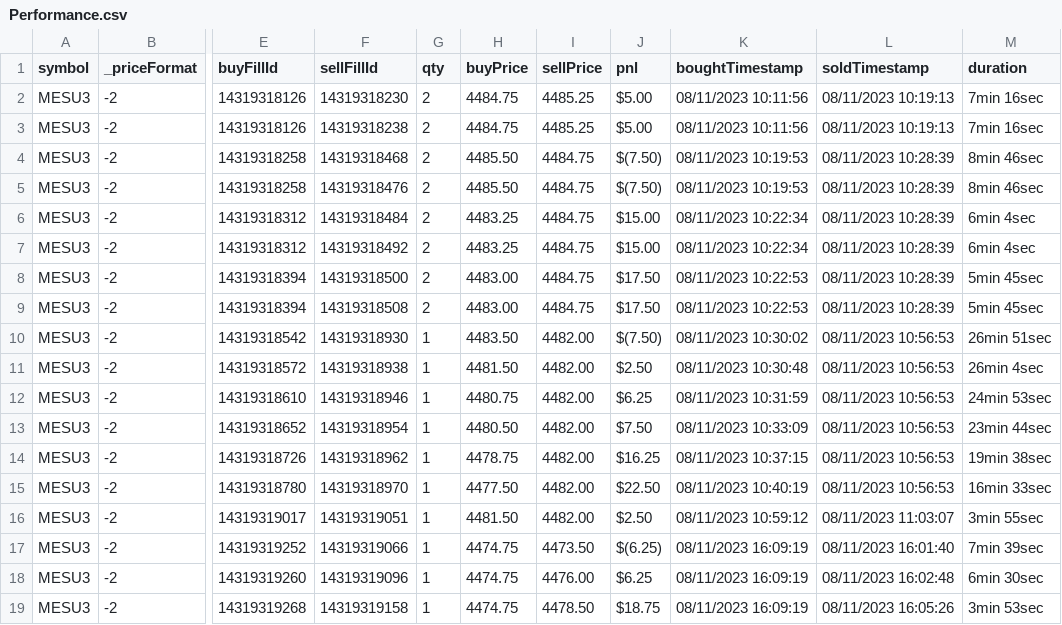
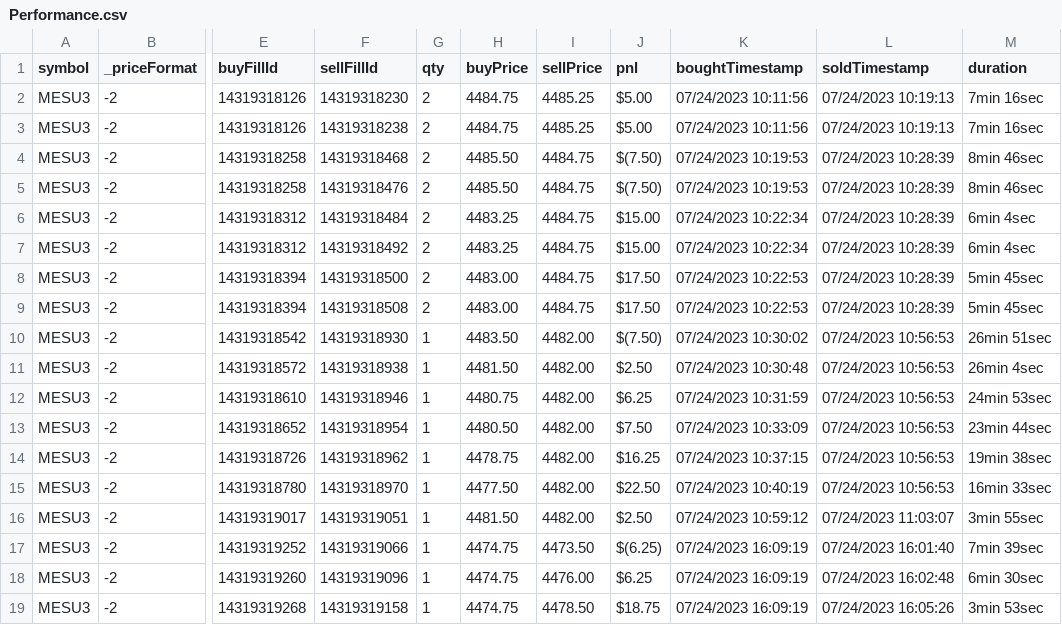
Before and after one commit to DennisRutjes/PipPaper, a CSV file: import-data/tradovate/Performance.csv, drawn as a sheet; only a part is shown, gaps mark what is left out; the diff names each change by its address in the sheet, - before the commit and + after, or states it on an @@ line.

```diff
--- a/import-data/tradovate/Performance.csv
+++ b/import-data/tradovate/Performance.csv
-K2:K3 (boughtTimestamp): 08/11/2023 10:11:56
+K2:K3 (boughtTimestamp): 07/24/2023 10:11:56
-L2:L3 (soldTimestamp): 08/11/2023 10:19:13
+L2:L3 (soldTimestamp): 07/24/2023 10:19:13
-K4:K5 (boughtTimestamp): 08/11/2023 10:19:53
+K4:K5 (boughtTimestamp): 07/24/2023 10:19:53
-L4:L9 (soldTimestamp): 08/11/2023 10:28:39
+L4:L9 (soldTimestamp): 07/24/2023 10:28:39
-K6:K7 (boughtTimestamp): 08/11/2023 10:22:34
+K6:K7 (boughtTimestamp): 07/24/2023 10:22:34
-K8:K9 (boughtTimestamp): 08/11/2023 10:22:53
+K8:K9 (boughtTimestamp): 07/24/2023 10:22:53
-K10 (boughtTimestamp): 08/11/2023 10:30:02
+K10 (boughtTimestamp): 07/24/2023 10:30:02
-L10:L15 (soldTimestamp): 08/11/2023 10:56:53
+L10:L15 (soldTimestamp): 07/24/2023 10:56:53
-K11 (boughtTimestamp): 08/11/2023 10:30:48
+K11 (boughtTimestamp): 07/24/2023 10:30:48
-K12 (boughtTimestamp): 08/11/2023 10:31:59
+K12 (boughtTimestamp): 07/24/2023 10:31:59
-K13 (boughtTimestamp): 08/11/2023 10:33:09
+K13 (boughtTimestamp): 07/24/2023 10:33:09
-K14 (boughtTimestamp): 08/11/2023 10:37:15
+K14 (boughtTimestamp): 07/24/2023 10:37:15
-K15 (boughtTimestamp): 08/11/2023 10:40:19
+K15 (boughtTimestamp): 07/24/2023 10:40:19
-K16 (boughtTimestamp): 08/11/2023 10:59:12
+K16 (boughtTimestamp): 07/24/2023 10:59:12
-L16 (soldTimestamp): 08/11/2023 11:03:07
+L16 (soldTimestamp): 07/24/2023 11:03:07
-K17:K19 (boughtTimestamp): 08/11/2023 16:09:19
+K17:K19 (boughtTimestamp): 07/24/2023 16:09:19
-L17 (soldTimestamp): 08/11/2023 16:01:40
+L17 (soldTimestamp): 07/24/2023 16:01:40
-L18 (soldTimestamp): 08/11/2023 16:02:48
+L18 (soldTimestamp): 07/24/2023 16:02:48
-L19 (soldTimestamp): 08/11/2023 16:05:26
+L19 (soldTimestamp): 07/24/2023 16:05:26
```
Also changed, not shown: import-data/tradovate/Cash History.csv, import-data/tradovate/Fills.csv, 18 other files.
